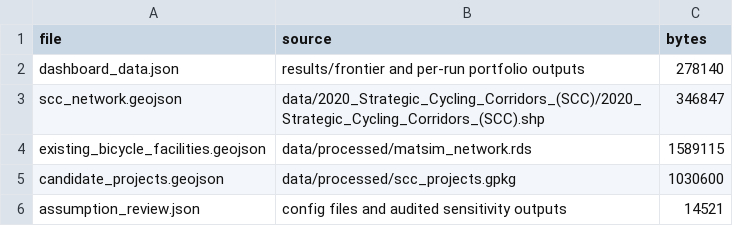
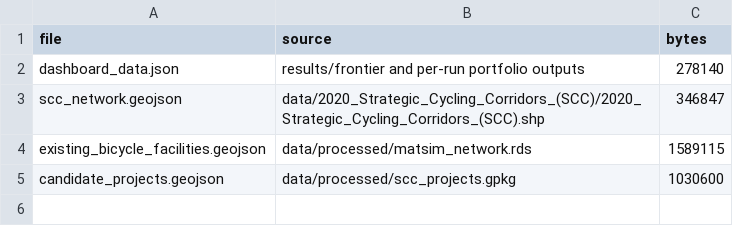
Before and after one commit to rmit-astm/scc-prioritisation-tool, a CSV file: data/manifest.csv, drawn as a sheet; the diff names each change by its address in the sheet, - before the commit and + after, or states it on an @@ line.

Commit message:
Simplify assumptions page and align dashboard styling

```diff
--- a/data/manifest.csv
+++ b/data/manifest.csv
-row 6: assumption_review.json | config files and audited sensitivity outputs | 14521
```
Also changed, not shown: 8 other files.
